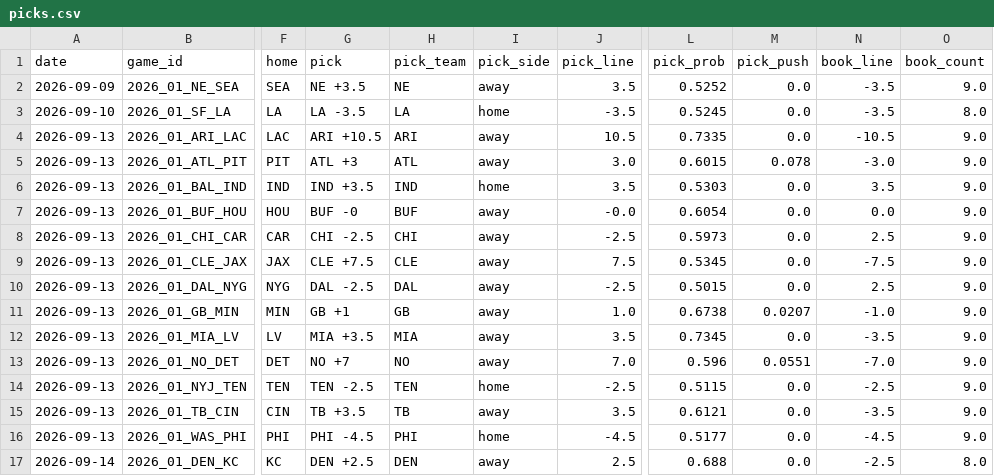
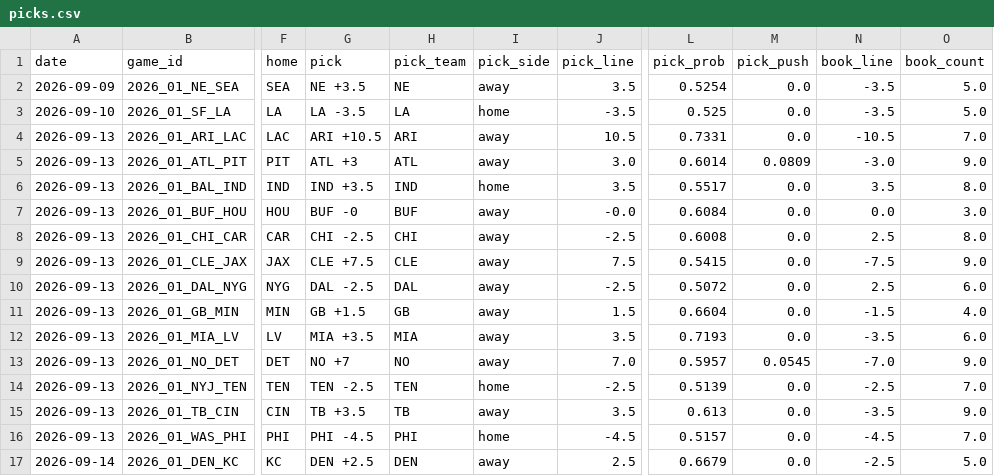
Before and after one commit to azcal/mbm-nfl, a CSV file: logs/picks.csv, drawn as a sheet; only a part is shown, gaps mark what is left out; the diff names each change by its address in the sheet, - before the commit and + after, or states it on an @@ line.

```diff
--- a/logs/picks.csv
+++ b/logs/picks.csv
-L2 (pick_prob): 0.5252
+L2 (pick_prob): 0.5254
-O2 (book_count): 9.0
+O2 (book_count): 5.0
-L3 (pick_prob): 0.5245
+L3 (pick_prob): 0.525
-O3 (book_count): 8.0
+O3 (book_count): 5.0
-L4 (pick_prob): 0.7335
+L4 (pick_prob): 0.7331
-O4 (book_count): 9.0
+O4 (book_count): 7.0
-L5 (pick_prob): 0.6015
+L5 (pick_prob): 0.6014
-M5 (pick_push): 0.078
+M5 (pick_push): 0.0809
-L6 (pick_prob): 0.5303
+L6 (pick_prob): 0.5517
-O6 (book_count): 9.0
+O6 (book_count): 8.0
-L7 (pick_prob): 0.6054
+L7 (pick_prob): 0.6084
-O7 (book_count): 9.0
+O7 (book_count): 3.0
-L8 (pick_prob): 0.5973
+L8 (pick_prob): 0.6008
-O8 (book_count): 9.0
+O8 (book_count): 8.0
-L9 (pick_prob): 0.5345
+L9 (pick_prob): 0.5415
-L10 (pick_prob): 0.5015
+L10 (pick_prob): 0.5072
-O10 (book_count): 9.0
+O10 (book_count): 6.0
-G11 (pick): GB +1
+G11 (pick): GB +1.5
-J11 (pick_line): 1.0
+J11 (pick_line): 1.5
-L11 (pick_prob): 0.6738
+L11 (pick_prob): 0.6604
-M11 (pick_push): 0.0207
+M11 (pick_push): 0.0
-N11 (book_line): -1.0
+N11 (book_line): -1.5
-O11 (book_count): 9.0
+O11 (book_count): 4.0
-L12 (pick_prob): 0.7345
+L12 (pick_prob): 0.7193
-O12 (book_count): 9.0
+O12 (book_count): 6.0
-L13 (pick_prob): 0.596
+L13 (pick_prob): 0.5957
-M13 (pick_push): 0.0551
+M13 (pick_push): 0.0545
-L14 (pick_prob): 0.5115
+L14 (pick_prob): 0.5139
-O14 (book_count): 9.0
+O14 (book_count): 7.0
-L15 (pick_prob): 0.6121
+L15 (pick_prob): 0.613
-L16 (pick_prob): 0.5177
+L16 (pick_prob): 0.5157
-O16 (book_count): 9.0
+O16 (book_count): 7.0
-L17 (pick_prob): 0.688
+L17 (pick_prob): 0.6679
-O17 (book_count): 8.0
+O17 (book_count): 5.0
```
Also changed, not shown: logs/predictions.csv, 2 other files.
